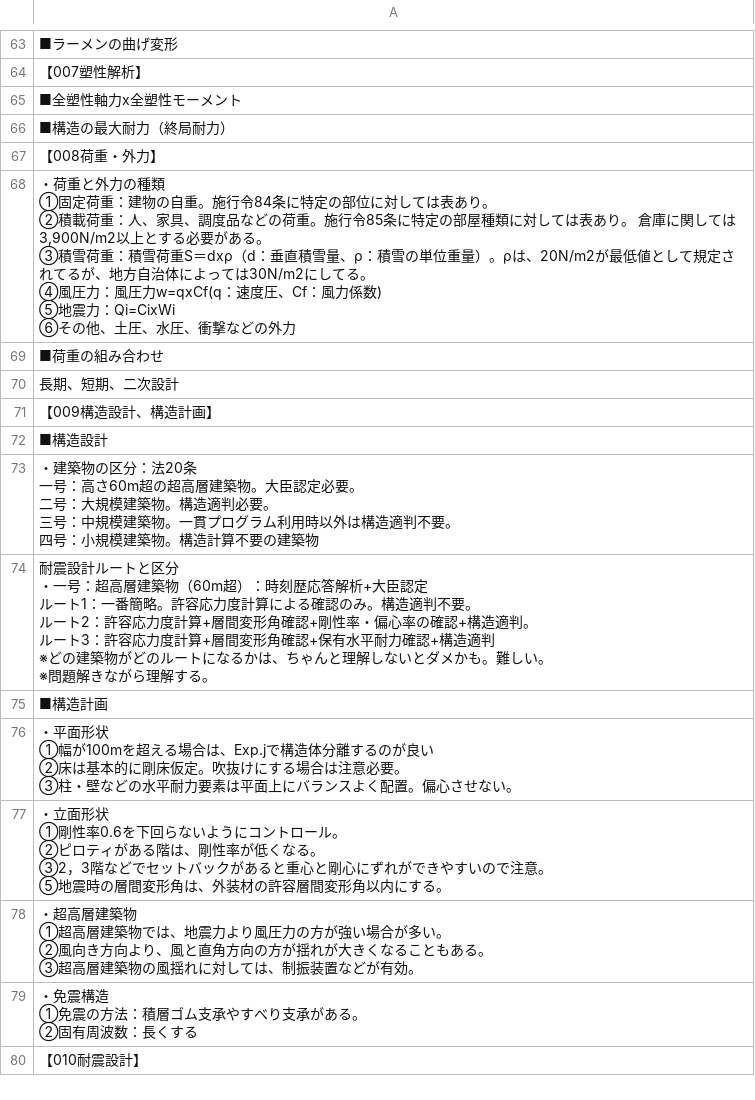
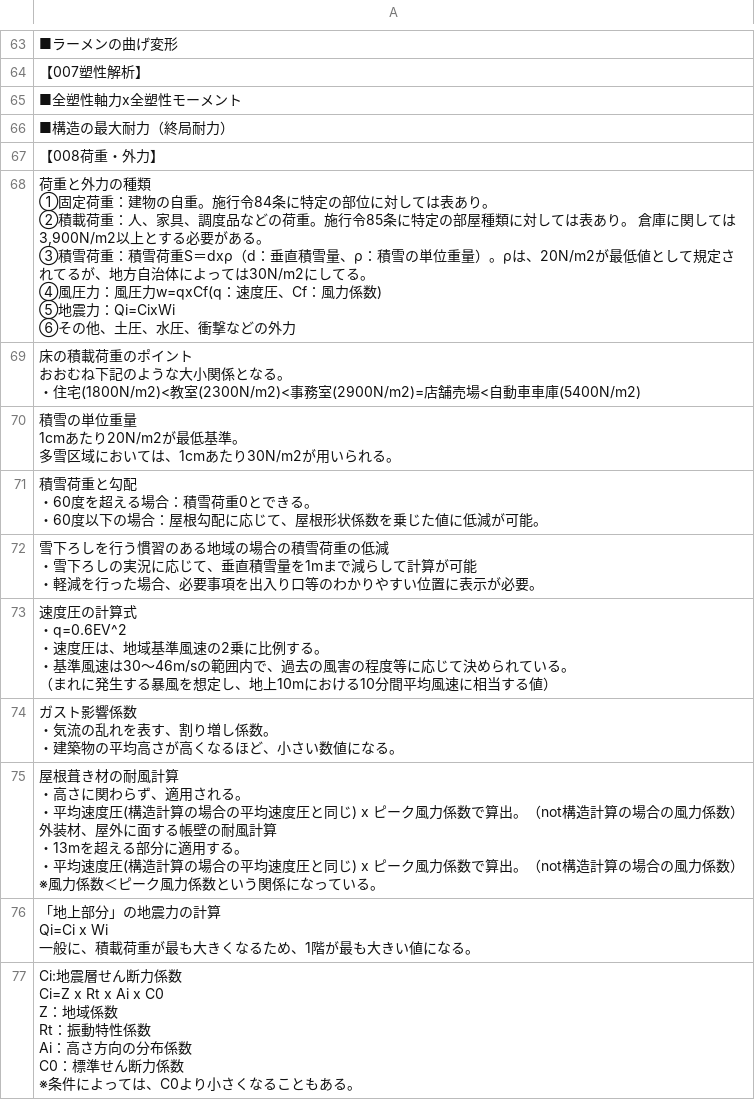
Before and after one commit to udofukui/ArchQA, a CSV file: 一級建築士一問一答_4構造.csv, drawn as a sheet; only a part is shown, gaps mark what is left out; the shorter side is filled out with more unchanged rows; ↵ is a line break in a cell; the diff covers the shown part only; the diff names each change by its address in the sheet, - before the commit and + after, or states it on an @@ line.

Commit message:
Add files via upload

```diff
--- a/一級建築士一問一答_4構造.csv
+++ b/一級建築士一問一答_4構造.csv
-A68: ・荷重と外…
+A68: 荷重と外…
+row 69: 床の積載荷重のポイント ↵ おおむね下記のような大小関係となる。 ↵ ・住宅(1800N/m2)<教室(2300N/m2)<事務室(2900N/m2)=店舗売場<自動車車庫(5400N/m2)
+row 70: 積雪の単位重量 ↵ 1cmあたり20N/m2が最低基準。 ↵ 多雪区域においては、1cmあたり30N/m2が用いられる。
+row 71: 積雪荷重と勾配 ↵ ・60度を超える場合：積雪荷重0とできる。 ↵ ・60度以下の場合：屋根勾配に応じて、屋根形状係数を乗じた値に低減が可能。
+row 72: 雪下ろしを行う慣習のある地域の場合の積雪荷重の低減 ↵ ・雪下ろしの実況に応じて、垂直積雪量を1mまで減らして計算が可能 ↵ ・軽減を行った場合、必要事項を出入り口等のわかりやすい位置に表示が必要。
+row 73: 速度圧の計算式 ↵ ・q=0.6EV^2 ↵ ・速度圧は、地域基準風速の2乗に比例する。 ↵ ・基準風速は30～46m/sの範囲内で、過去の風害の程度等に応じて決められている。 ↵ （まれに発生する暴風を想定し、地上10mにおける10分間平均風速に相当する値）
+row 74: ガスト影響係数 ↵ ・気流の乱れを表す、割り増し係数。 ↵ ・建築物の平均高さが高くなるほど、小さい数値になる。
+row 75: 屋根葺き材の耐風計算 ↵ ・高さに関わらず、適用される。 ↵ ・平均速度圧(構造計算の場合の平均速度圧と同じ) x ピーク風力係数で算出。（not構造計算の場合の風力係数） ↵ 外装材、屋外に面する帳壁の耐風計算 ↵ ・13mを超える部分に適用する。 ↵ ・平均速度圧(構造計算の場合の平均速度圧と同じ) x ピーク風力係数で算出。（not構造計算の場合の風力係数） ↵ ※風力係数＜ピーク風力係数という関係になっている。
+row 76: 「地上部分」の地震力の計算 ↵ Qi=Ci x Wi ↵ 一般に、積載荷重が最も大きくなるため、1階が最も大きい値になる。
+row 77: Ci:地震層せん断力係数 ↵ Ci=Z x Rt x Ai x C0 ↵ Z：地域係数 ↵ Rt：振動特性係数 ↵ Ai：高さ方向の分布係数 ↵ C0：標準せん断力係数 ↵ ※条件によっては、C0より小さくなることもある。
```
Also changed, not shown: 9 added rows elsewhere in this file.
